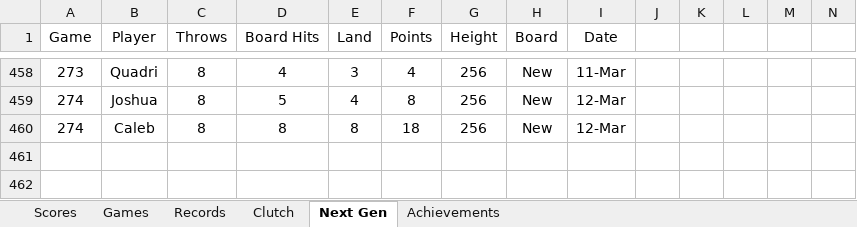
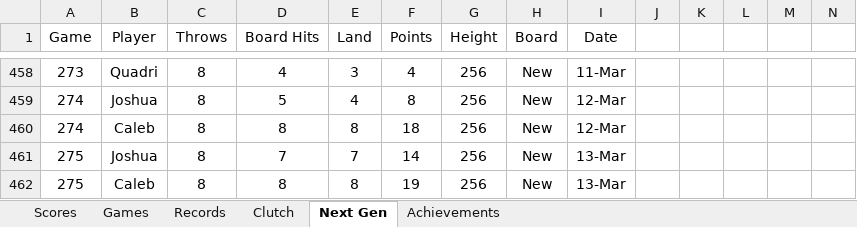
Before and after one commit to CalebSkinner1/DartsAnalysis, an Excel workbook: Maxfield - Darts.xlsx, sheet Next Gen, drawn as a sheet; only a part is shown, gaps mark what is left out; values as stored, in another font and other column widths than the file's, no borders; charts and pictures and table styles not drawn; rows hold the shown columns only; the diff names each change by its address in the sheet, - before the commit and + after, or states it on an @@ line.

```diff
--- a/Maxfield - Darts.xlsx (sheet Next Gen)
+++ b/Maxfield - Darts.xlsx (sheet Next Gen)
+row 461: 275 | Joshua | 8 | 7 | 7 | 14 | 256 | New | 13-Mar
+row 462: 275 | Caleb | 8 | 8 | 8 | 19 | 256 | New | 13-Mar
```
Also changed, not shown: sheet Scores.
